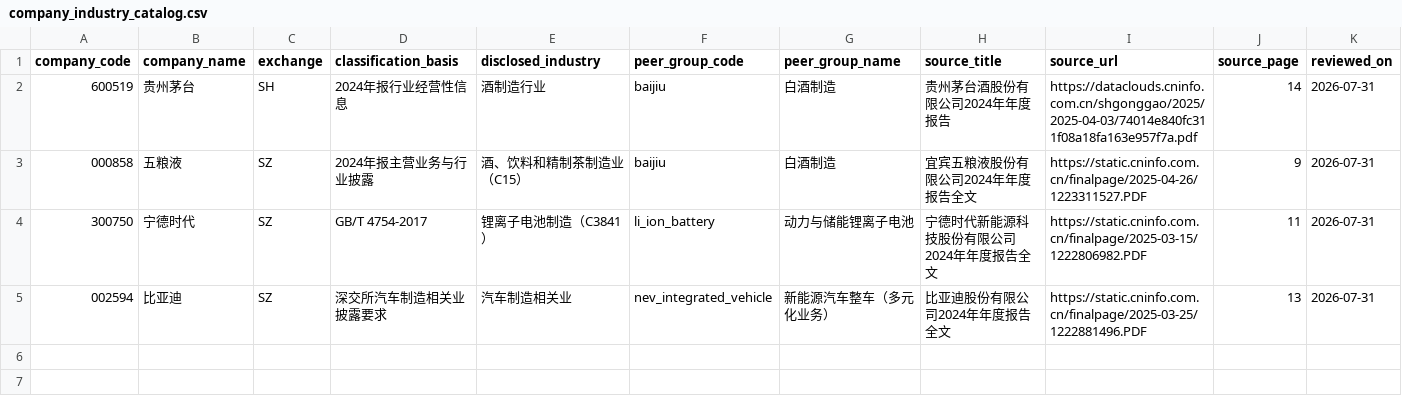
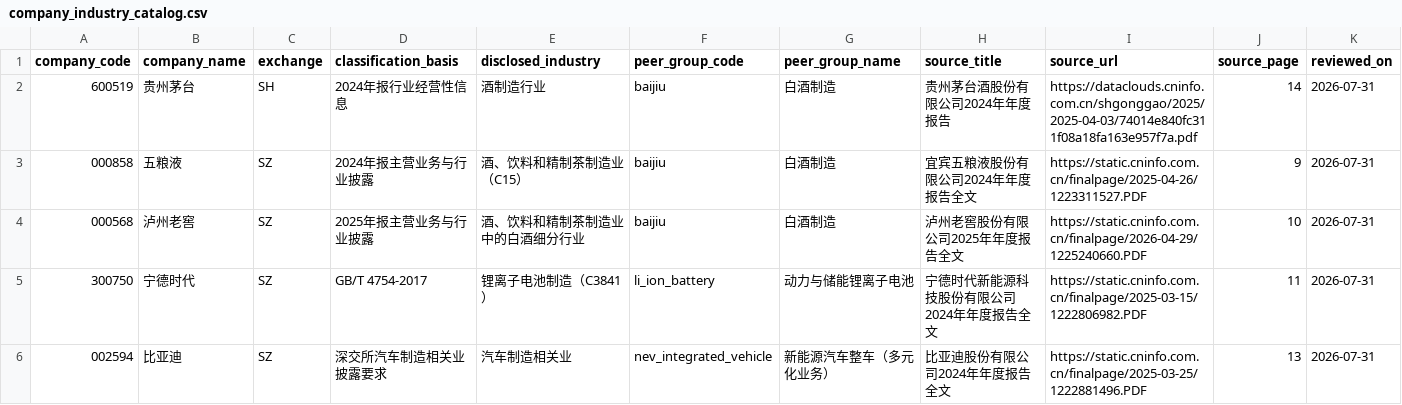
Before and after one commit to rdd7ckddmj-eng/ai-financial-report-assistant, a CSV file: data/verified/company_industry_catalog.csv, drawn as a sheet; only a part is shown; rows hold the shown columns only; the diff names each change by its address in the sheet, - before the commit and + after, or states it on an @@ line.

```diff
--- a/data/verified/company_industry_catalog.csv
+++ b/data/verified/company_industry_catalog.csv
+row 4: 000568 | 泸州老窖 | SZ | 2025年报主营业务与行业披露 | 酒、饮料和精制茶制造业中的白酒细分行业 | baijiu | 白酒制造 | 泸州老窖股份有限公司2025年年度报告全文 | https://static.cninfo.com.cn/finalpage/2026-04-29/1225240660.PDF | 10 | 2026-07-31
```
Also changed, not shown: data/verified/financial_history_catalog.csv, 1 other file.
